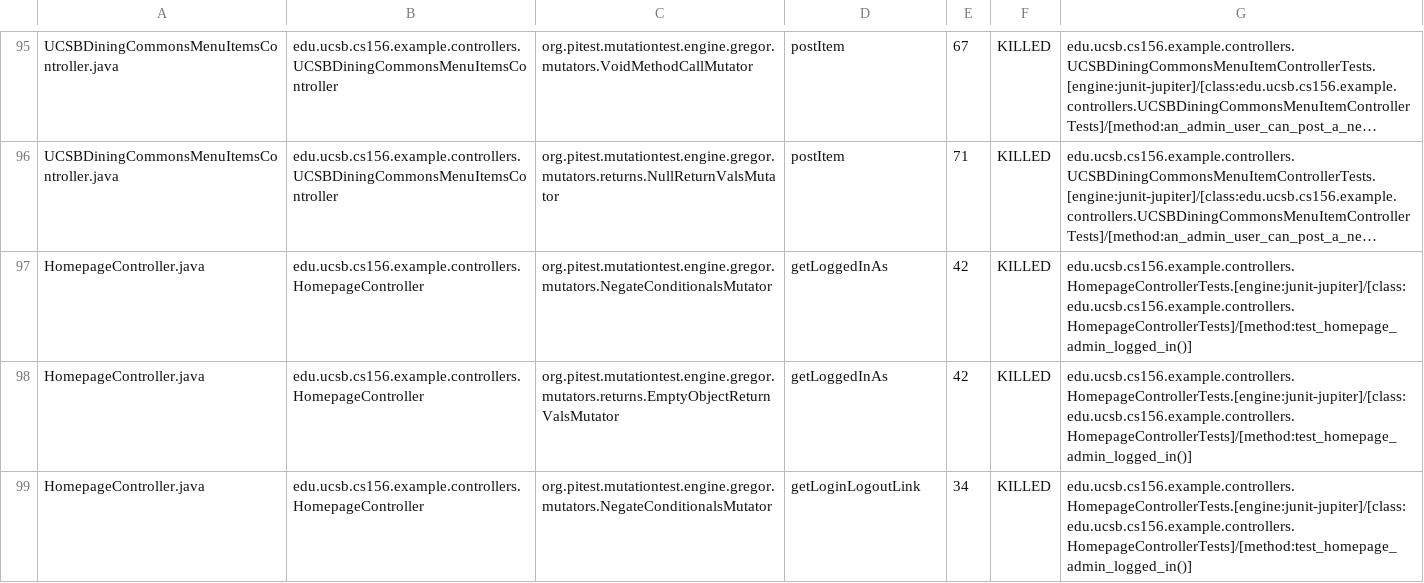
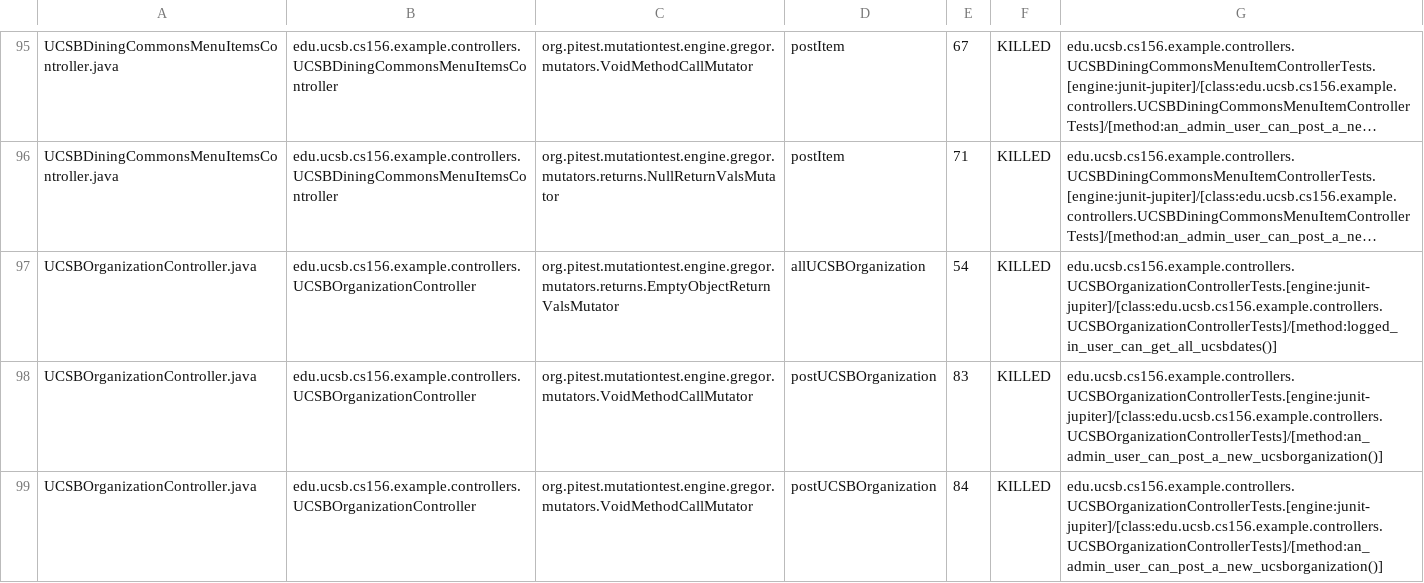
Before and after one commit to ucsb-cs156-s25/team01-s25-16, a CSV file: pitest/mutations.csv, drawn as a sheet; only a part is shown, gaps mark what is left out; the shorter side is filled out with more unchanged rows; long unchanged cells end in …; the diff covers the shown part only; the diff names each change by its address in the sheet, - before the commit and + after, or states it on an @@ line.

Commit message:
Deploying to gh-pages from @ ucsb-cs156-s25/team01-s25-16@3b7857b969afe9cf86752cee7113eec00a475194 🚀

```diff
--- a/pitest/mutations.csv
+++ b/pitest/mutations.csv
+row 97: UCSBOrganizationController.java | edu.ucsb.cs156.example.controllers.UCSBOrganizationController | org.pitest.mutationtest.engine.gregor.mutators.returns.EmptyObjectReturnValsMutator | allUCSBOrganization | 54 | KILLED | edu.ucsb.cs156.example.controllers.UCSBOrganizationControllerTests.[engine:junit-jupiter]/[class:edu.ucsb.cs156.example.controllers.UCSBOrganizationControllerTests]/[method:logged_in_user_can_get_all_ucsbdates()]
+row 98: UCSBOrganizationController.java | edu.ucsb.cs156.example.controllers.UCSBOrganizationController | org.pitest.mutationtest.engine.gregor.mutators.VoidMethodCallMutator | postUCSBOrganization | 83 | KILLED | edu.ucsb.cs156.example.controllers.UCSBOrganizationControllerTests.[engine:junit-jupiter]/[class:edu.ucsb.cs156.example.controllers.UCSBOrganizationControllerTests]/[method:an_admin_user_can_post_a_new_ucsborganization()]
+row 99: UCSBOrganizationController.java | edu.ucsb.cs156.example.controllers.UCSBOrganizationController | org.pitest.mutationtest.engine.gregor.mutators.VoidMethodCallMutator | postUCSBOrganization | 84 | KILLED | edu.ucsb.cs156.example.controllers.UCSBOrganizationControllerTests.[engine:junit-jupiter]/[class:edu.ucsb.cs156.example.controllers.UCSBOrganizationControllerTests]/[method:an_admin_user_can_post_a_new_ucsborganization()]
```
Also changed, not shown: 3 added rows and 1 edited cell elsewhere in this file, 21 other files.
